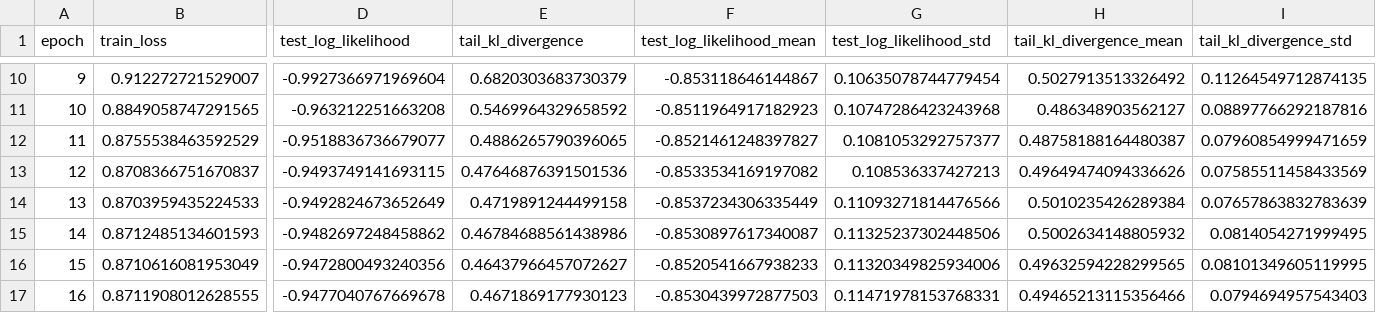
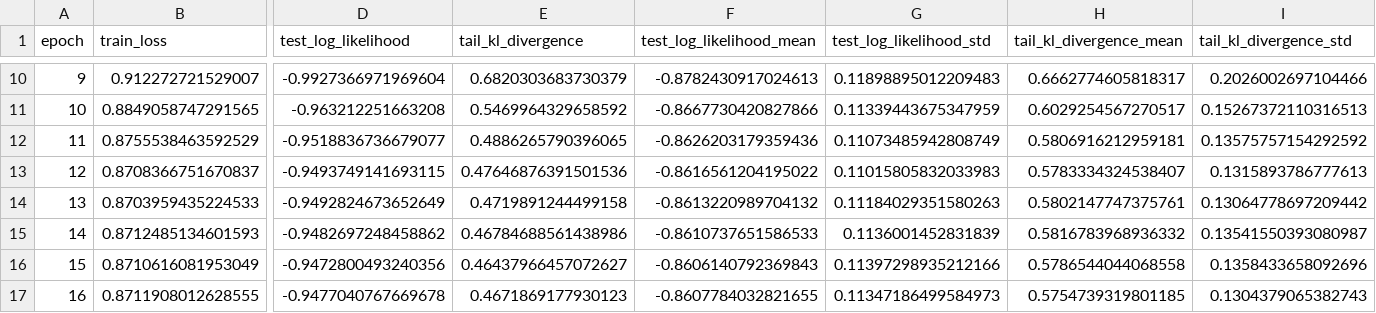
Before and after one commit to shanfenghu/nsb, a CSV file: results/training_dynamics.csv, drawn as a sheet; only a part is shown, gaps mark what is left out; the diff covers the shown part only; the diff names each change by its address in the sheet, - before the commit and + after, or states it on an @@ line.

```diff
--- a/results/training_dynamics.csv
+++ b/results/training_dynamics.csv
-F10 (test_log_likelihood_mean): -0.853118646144867
+F10 (test_log_likelihood_mean): -0.8782430917024613
-G10 (test_log_likelihood_std): 0.10635078744779454
+G10 (test_log_likelihood_std): 0.11898895012209483
-H10 (tail_kl_divergence_mean): 0.5027913513326492
+H10 (tail_kl_divergence_mean): 0.6662774605818317
-I10 (tail_kl_divergence_std): 0.11264549712874135
+I10 (tail_kl_divergence_std): 0.2026002697104466
-F11 (test_log_likelihood_mean): -0.8511964917182923
+F11 (test_log_likelihood_mean): -0.8667730420827866
-G11 (test_log_likelihood_std): 0.10747286423243968
+G11 (test_log_likelihood_std): 0.11339443675347959
-H11 (tail_kl_divergence_mean): 0.486348903562127
+H11 (tail_kl_divergence_mean): 0.6029254567270517
-I11 (tail_kl_divergence_std): 0.08897766292187816
+I11 (tail_kl_divergence_std): 0.15267372110316513
-F12 (test_log_likelihood_mean): -0.8521461248397827
+F12 (test_log_likelihood_mean): -0.8626203179359436
-G12 (test_log_likelihood_std): 0.1081053292757377
+G12 (test_log_likelihood_std): 0.11073485942808749
-H12 (tail_kl_divergence_mean): 0.48758188164480387
+H12 (tail_kl_divergence_mean): 0.5806916212959181
-I12 (tail_kl_divergence_std): 0.07960854999471659
+I12 (tail_kl_divergence_std): 0.13575757154292592
-F13 (test_log_likelihood_mean): -0.8533534169197082
+F13 (test_log_likelihood_mean): -0.8616561204195022
-G13 (test_log_likelihood_std): 0.108536337427213
+G13 (test_log_likelihood_std): 0.11015805832033983
-H13 (tail_kl_divergence_mean): 0.49649474094336626
+H13 (tail_kl_divergence_mean): 0.5783334324538407
-I13 (tail_kl_divergence_std): 0.07585511458433569
+I13 (tail_kl_divergence_std): 0.1315893786777613
-F14 (test_log_likelihood_mean): -0.8537234306335449
+F14 (test_log_likelihood_mean): -0.8613220989704132
-G14 (test_log_likelihood_std): 0.11093271814476566
+G14 (test_log_likelihood_std): 0.11184029351580263
-H14 (tail_kl_divergence_mean): 0.5010235426289384
+H14 (tail_kl_divergence_mean): 0.5802147747375761
-I14 (tail_kl_divergence_std): 0.07657863832783639
+I14 (tail_kl_divergence_std): 0.13064778697209442
-F15 (test_log_likelihood_mean): -0.8530897617340087
+F15 (test_log_likelihood_mean): -0.8610737651586533
-G15 (test_log_likelihood_std): 0.11325237302448506
+G15 (test_log_likelihood_std): 0.1136001452831839
-H15 (tail_kl_divergence_mean): 0.5002634148805932
+H15 (tail_kl_divergence_mean): 0.5816783968936332
-I15 (tail_kl_divergence_std): 0.0814054271999495
+I15 (tail_kl_divergence_std): 0.13541550393080987
-F16 (test_log_likelihood_mean): -0.8520541667938233
+F16 (test_log_likelihood_mean): -0.8606140792369843
-G16 (test_log_likelihood_std): 0.11320349825934006
+G16 (test_log_likelihood_std): 0.11397298935212166
-H16 (tail_kl_divergence_mean): 0.49632594228299565
+H16 (tail_kl_divergence_mean): 0.5786544044068558
-I16 (tail_kl_divergence_std): 0.08101349605119995
+I16 (tail_kl_divergence_std): 0.1358433658092696
-F17 (test_log_likelihood_mean): -0.8530439972877503
+F17 (test_log_likelihood_mean): -0.8607784032821655
-G17 (test_log_likelihood_std): 0.11471978153768331
+G17 (test_log_likelihood_std): 0.11347186499584973
-H17 (tail_kl_divergence_mean): 0.49465213115356466
+H17 (tail_kl_divergence_mean): 0.5754739319801185
-I17 (tail_kl_divergence_std): 0.0794694957543403
+I17 (tail_kl_divergence_std): 0.1304379065382743
```
Also changed, not shown: 168 edited cells elsewhere in this file, 3 other files.
